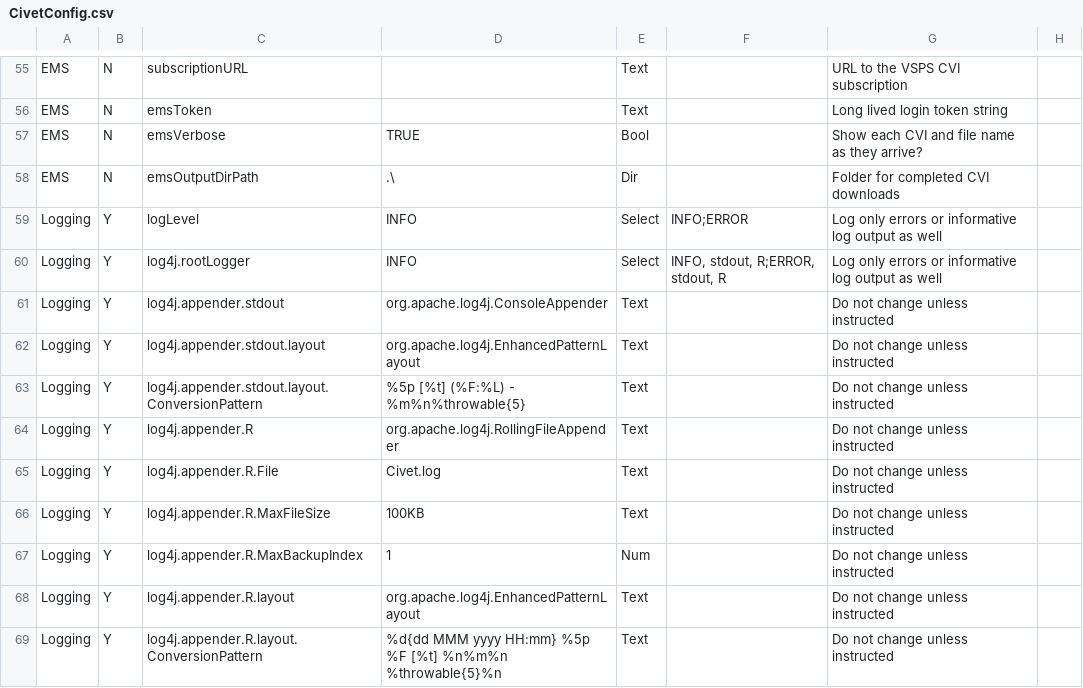
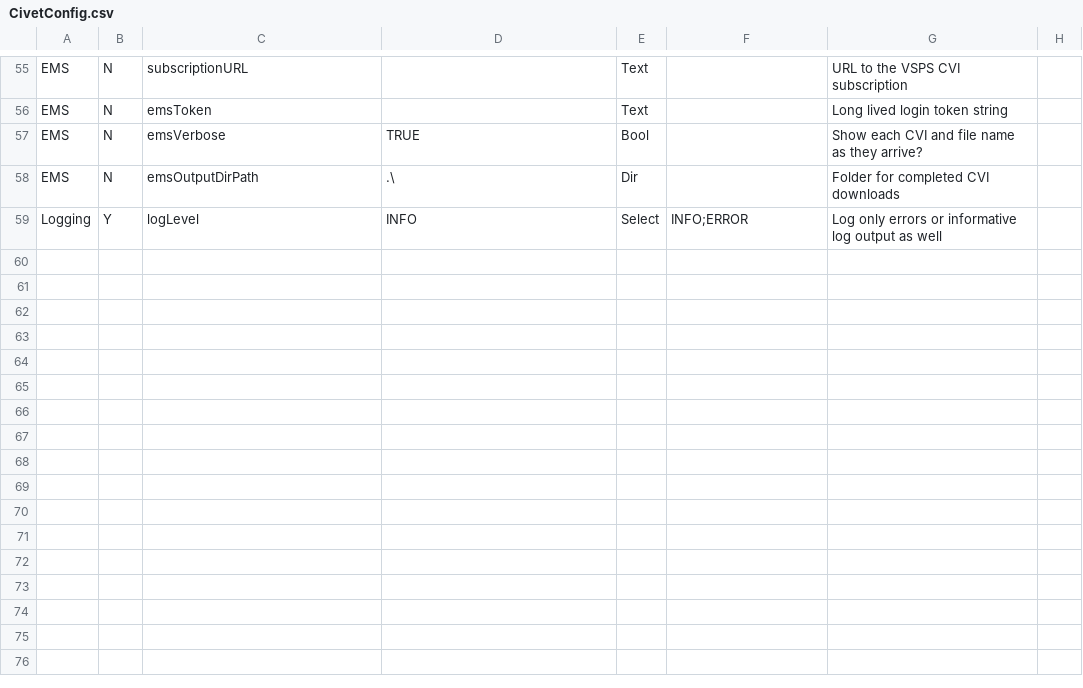
Before and after one commit to mkm1879/Civet, a CSV file: src/main/java/edu/clemson/lph/civet/res/CivetConfig.csv, drawn as a sheet; only a part is shown, gaps mark what is left out.

```diff
--- a/src/main/java/edu/clemson/lph/civet/res/CivetConfig.csv
+++ b/src/main/java/edu/clemson/lph/civet/res/CivetConfig.csv
@@ -59,11 +59 @@ EMS,N,emsOutputDirPath,.\,Dir,,Folder for completed CVI downloads
 Logging,Y,logLevel,INFO,Select,INFO;ERROR,Log only errors or informative log output as well,
-Logging,Y,log4j.rootLogger,INFO,Select,"INFO, stdout, R;ERROR, stdout, R",Log only errors or informative log output as well,
-Logging,Y,log4j.appender.stdout,org.apache.log4j.ConsoleAppender,Text,,Do not change unless instructed,
-Logging,Y,log4j.appender.stdout.layout,org.apache.log4j.EnhancedPatternLayout,Text,,Do not change unless instructed,
-Logging,Y,log4j.appender.stdout.layout.ConversionPattern,%5p [%t] (%F:%L) - %m%n%throwable{5},Text,,Do not change unless instructed,
-Logging,Y,log4j.appender.R,org.apache.log4j.RollingFileAppender,Text,,Do not change unless instructed,
-Logging,Y,log4j.appender.R.File,Civet.log,Text,,Do not change unless instructed,
-Logging,Y,log4j.appender.R.MaxFileSize,100KB,Text,,Do not change unless instructed,
-Logging,Y,log4j.appender.R.MaxBackupIndex,1,Num,,Do not change unless instructed,
-Logging,Y,log4j.appender.R.layout,org.apache.log4j.EnhancedPatternLayout,Text,,Do not change unless instructed,
-Logging,Y,log4j.appender.R.layout.ConversionPattern,%d{dd MMM yyyy HH:mm} %5p %F [%t] %n%m%n %throwable{5}%n,Text,,Do not change unless instructed,
```
Also changed, not shown: 5 other files.
